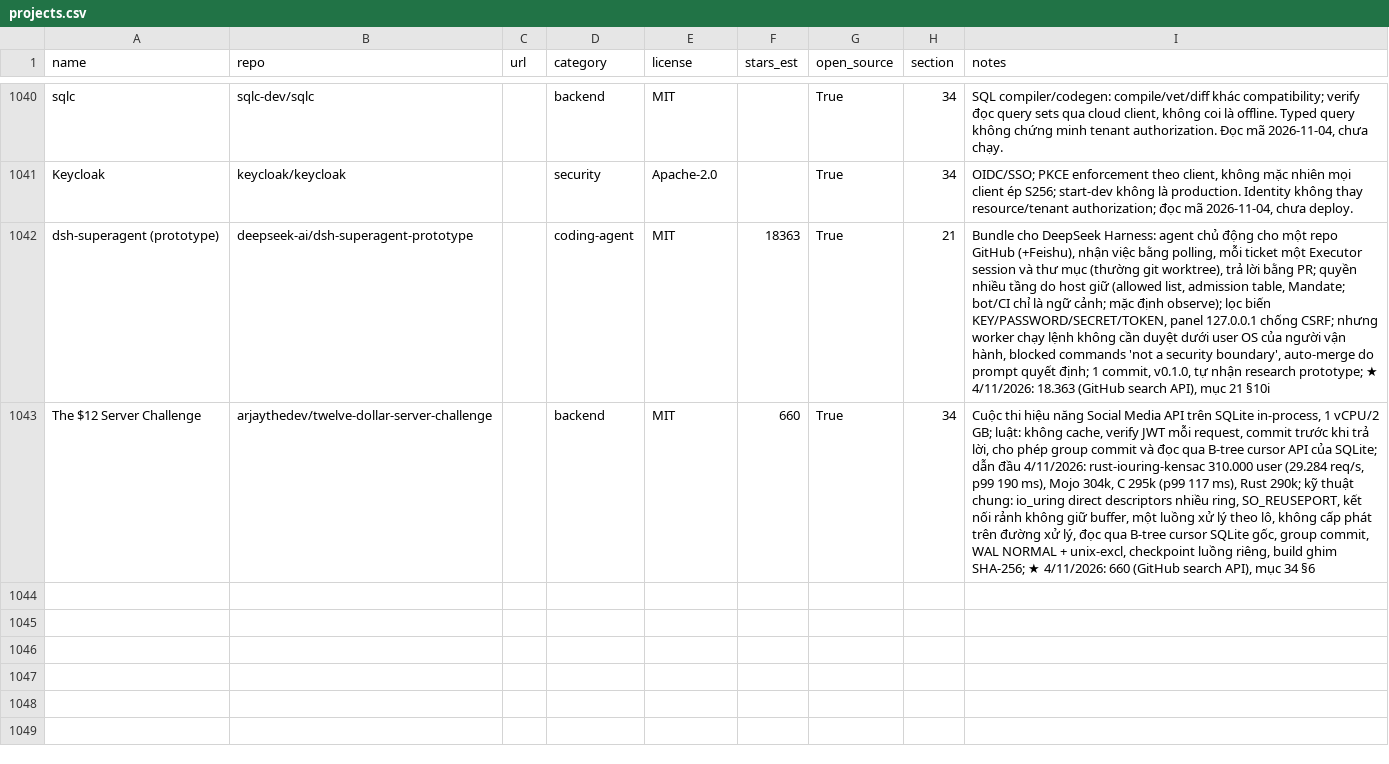
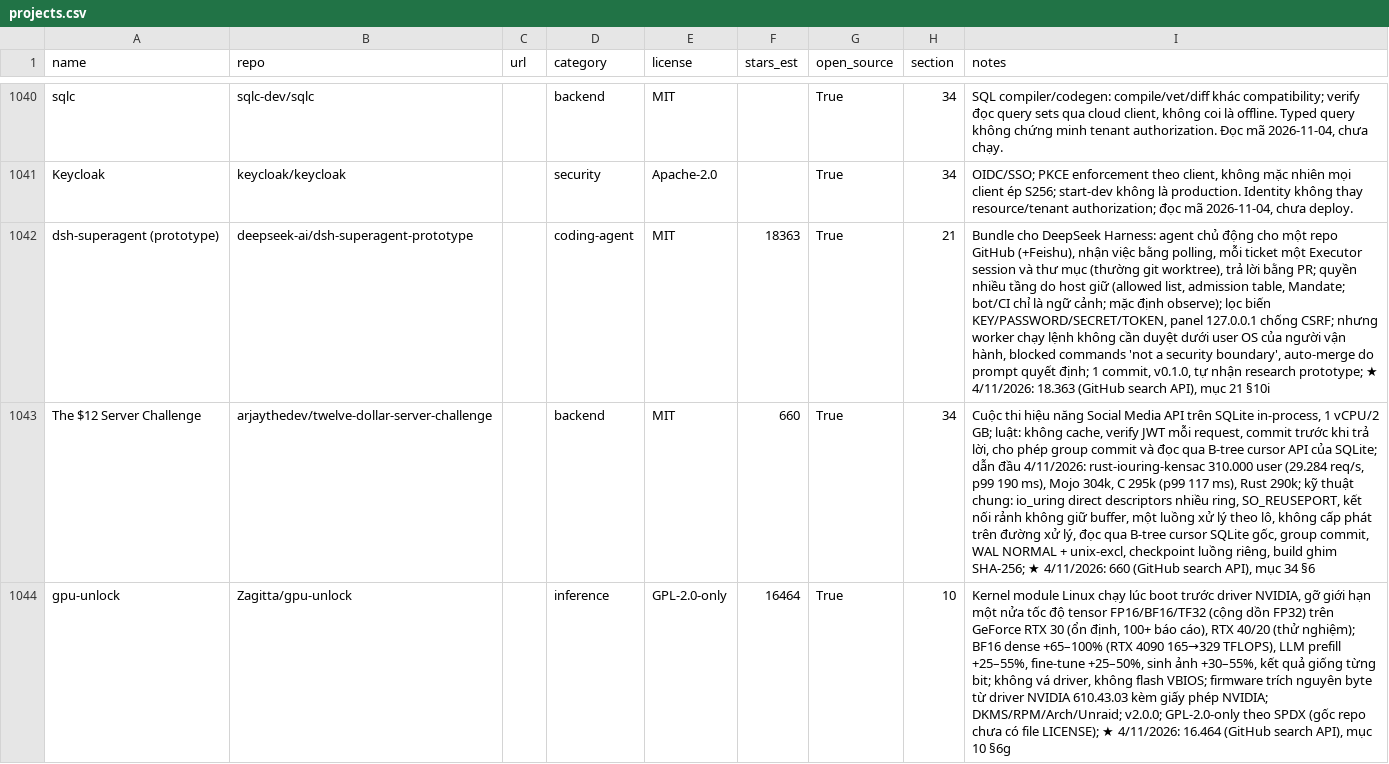
Before and after one commit to seeker19110/stored, a CSV file: data/projects.csv, drawn as a sheet; only a part is shown, gaps mark what is left out; the diff names each change by its address in the sheet, - before the commit and + after, or states it on an @@ line.

```diff
--- a/data/projects.csv
+++ b/data/projects.csv
+row 1044: gpu-unlock | Zagitta/gpu-unlock |  | inference | GPL-2.0-only | 16464 | True | 10 | Kernel module Linux chạy lúc boot trước driver NVIDIA, gỡ giới hạn một nửa tốc độ tensor FP16/BF16/TF32 (cộng dồn FP32) trên GeForce RTX 30 (ổn định, 100+ báo cáo), RTX 40/20 (thử nghiệm); BF16 dense +65–100% (RTX 4090 165→329 TFLOPS), LLM prefill +25–55%, fine-tune +25–50%, sinh ảnh +30–55%, kết quả giống từng bit; không vá driver, không flash VBIOS; firmware trích nguyên byte từ driver NVIDIA 610.43.03 kèm giấy phép NVIDIA; DKMS/RPM/Arch/Unraid; v2.0.0; GPL-2.0-only theo SPDX (gốc repo chưa có file LICENSE); ★ 4/11/2026: 16.464 (GitHub search API), mục 10 §6g
```
Also changed, not shown: 4 other files.
